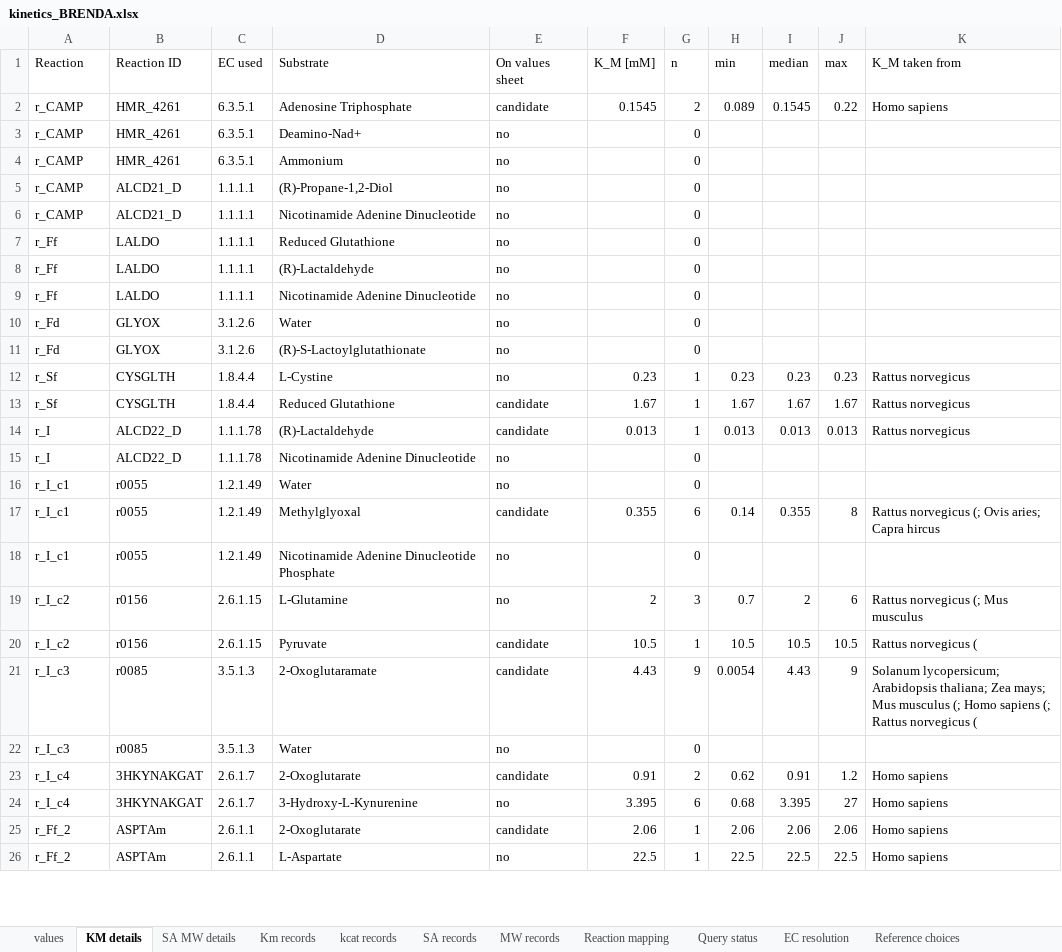
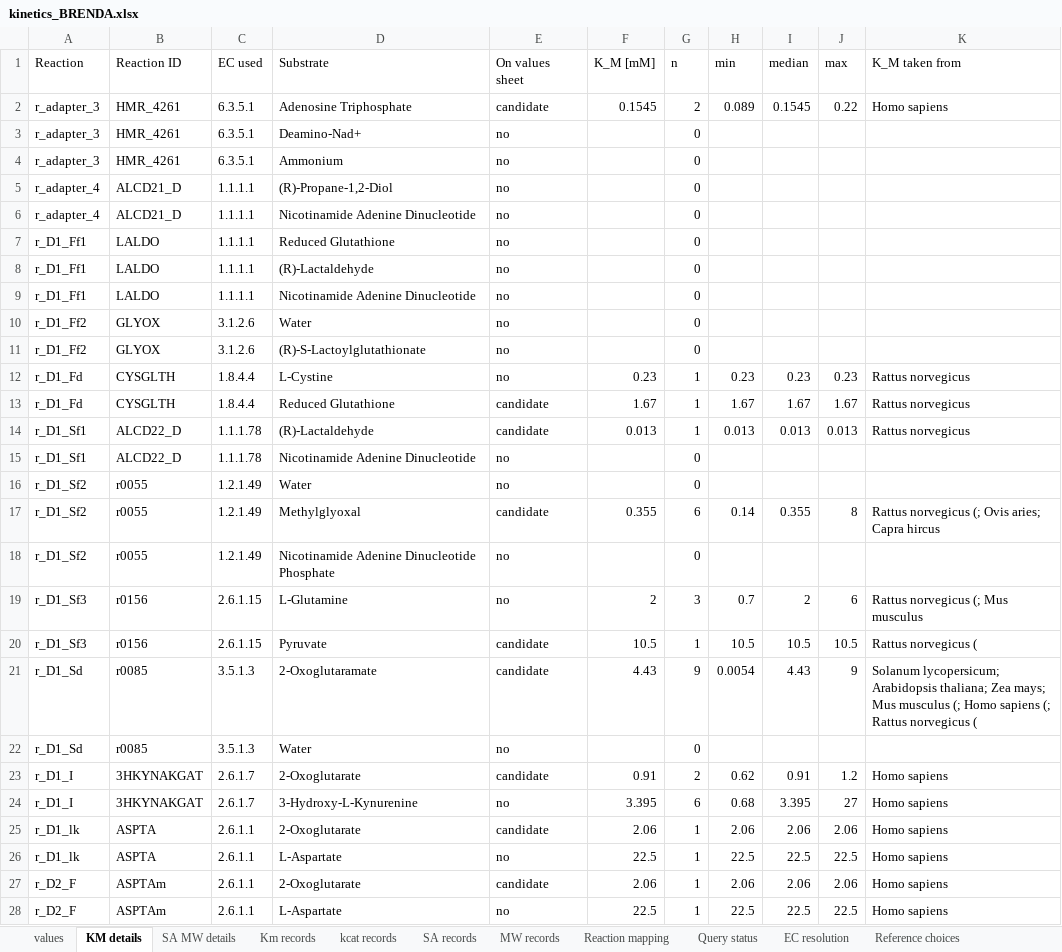
Before and after one commit to tkn-tub/bioelectrodynamics, an Excel workbook: code/NN_chemical_CAR_T/Step_3_Programming/enzyme_based/kinetics_BRENDA.xlsx, sheet KM details, drawn as a sheet; only a part is shown; values as stored, in another font and other column widths than the file's, no borders; addresses are those after the commit; the diff covers the shown part only; the diff names each change by its address in the sheet, - before the commit and + after, or states it on an @@ line.

```diff
--- a/code/NN_chemical_CAR_T/Step_3_Programming/enzyme_based/kinetics_BRENDA.xlsx (sheet KM details)
+++ b/code/NN_chemical_CAR_T/Step_3_Programming/enzyme_based/kinetics_BRENDA.xlsx (sheet KM details)
-A2:A4 (Reaction): r_CAMP
+A2:A4 (Reaction): r_adapter_3
-A5:A6 (Reaction): r_CAMP
+A5:A6 (Reaction): r_adapter_4
-A7:A9 (Reaction): r_Ff
+A7:A9 (Reaction): r_D1_Ff1
-A10:A11 (Reaction): r_Fd
+A10:A11 (Reaction): r_D1_Ff2
-A12:A13 (Reaction): r_Sf
+A12:A13 (Reaction): r_D1_Fd
-A14:A15 (Reaction): r_I
+A14:A15 (Reaction): r_D1_Sf1
-A16:A18 (Reaction): r_I_c1
+A16:A18 (Reaction): r_D1_Sf2
-A19:A20 (Reaction): r_I_c2
+A19:A20 (Reaction): r_D1_Sf3
-A21:A22 (Reaction): r_I_c3
+A21:A22 (Reaction): r_D1_Sd
-A23:A24 (Reaction): r_I_c4
+A23:A24 (Reaction): r_D1_I
+row 25: r_D1_lk | ASPTA | 2.6.1.1 | 2-Oxoglutarate | candidate | 2.06 | 1 | 2.06 | 2.06 | 2.06 | Homo sapiens
+row 26: r_D1_lk | ASPTA | 2.6.1.1 | L-Aspartate | no | 22.5 | 1 | 22.5 | 22.5 | 22.5 | Homo sapiens
-A27:A28 (Reaction): r_Ff_2
+A27:A28 (Reaction): r_D2_F
```
Also changed, not shown: 5 added rows and 12 edited cells elsewhere in this sheet, sheet Km records, sheet MW records, sheet values, sheet Reaction mapping, sheet SA records, sheet SA MW details, 3 more sheets, formulas that keep their value, 30 other files.
